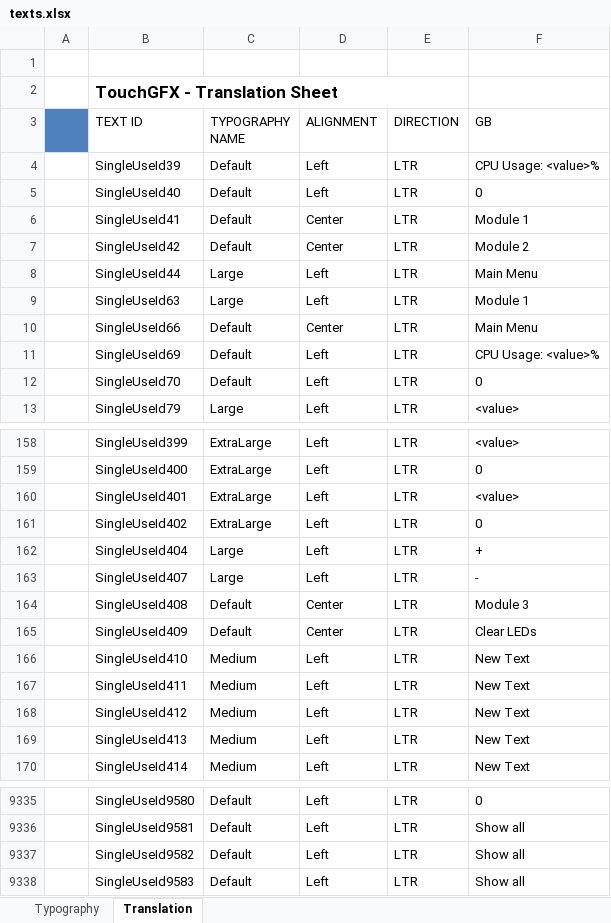
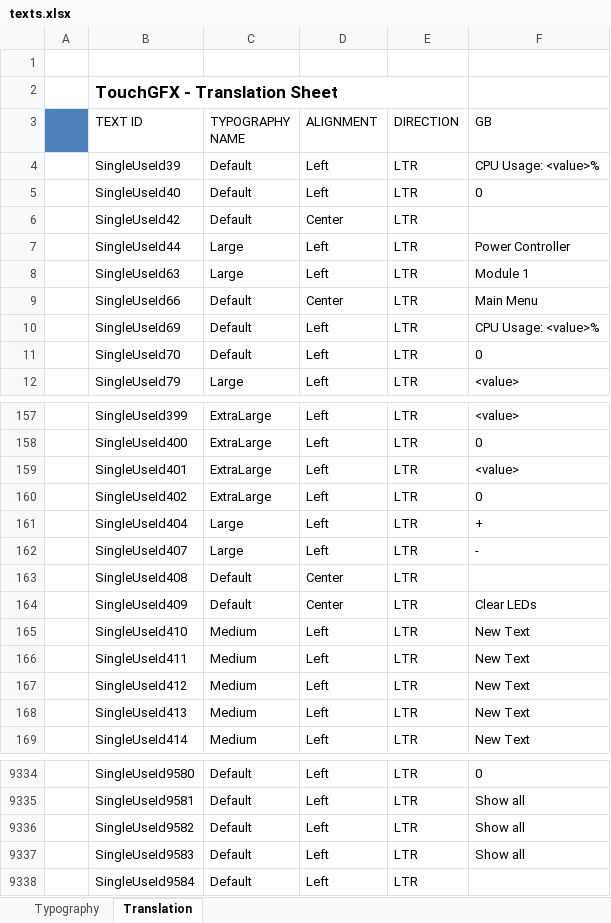
Before and after one commit to adamchor1992/MScThesisPart1_TouchPanel_STM32F469, an Excel workbook: assets/texts/texts.xlsx, sheet Translation, drawn as a sheet; only a part is shown, gaps mark what is left out; values as stored, in another font and other column widths than the file's, no borders; removed rows and columns are numbered as before the commit, all else as after; the diff names each change by its address in the sheet, - before the commit and + after, or states it on an @@ line.

Commit message:
modified main gui screen buttons

```diff
--- a/assets/texts/texts.xlsx (sheet Translation)
+++ b/assets/texts/texts.xlsx (sheet Translation)
-row 6:  | SingleUseId41 | Default | Center | LTR | Module 1
-F6 (GB): Module 2
+F6 (GB): (empty)
-F7 (GB): Main Menu
+F7 (GB): Power Controller
-F163 (GB): Module 3
+F163 (GB): (empty)
+row 9338:  | SingleUseId9584 | Default | Left | LTR
```
Also changed, not shown: 34 other files.
